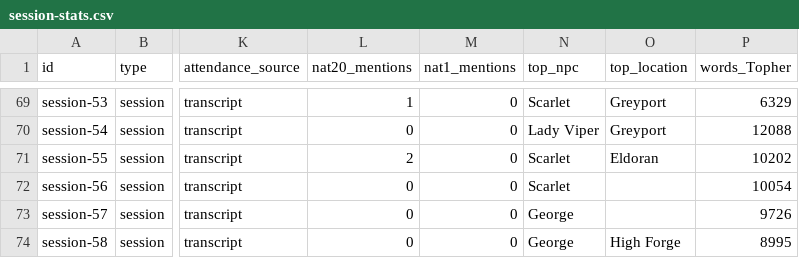
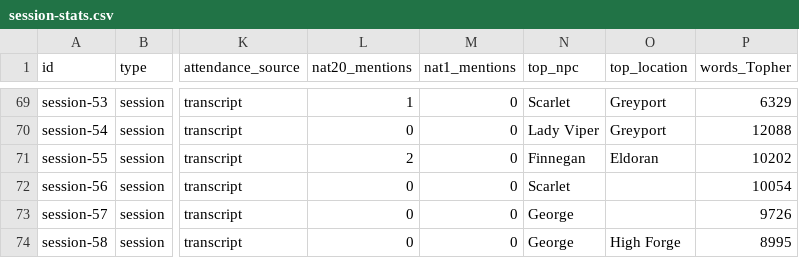
Before and after one commit to justin-hale/moonfall-docs, a CSV file: static/data/session-stats.csv, drawn as a sheet; only a part is shown, gaps mark what is left out; the diff names each change by its address in the sheet, - before the commit and + after, or states it on an @@ line.

```diff
--- a/static/data/session-stats.csv
+++ b/static/data/session-stats.csv
-N71 (top_npc): Scarlet
+N71 (top_npc): Finnegan
```
Also changed, not shown: 15 other files.
